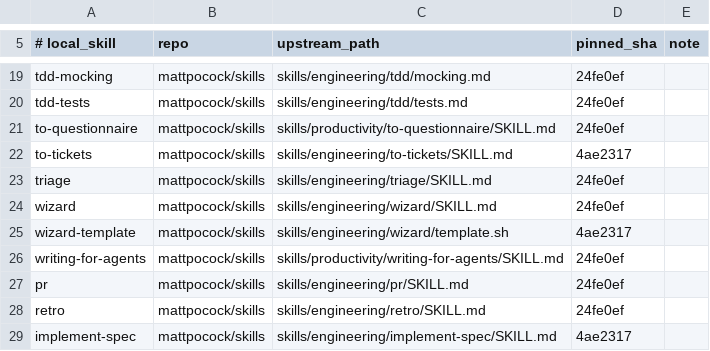
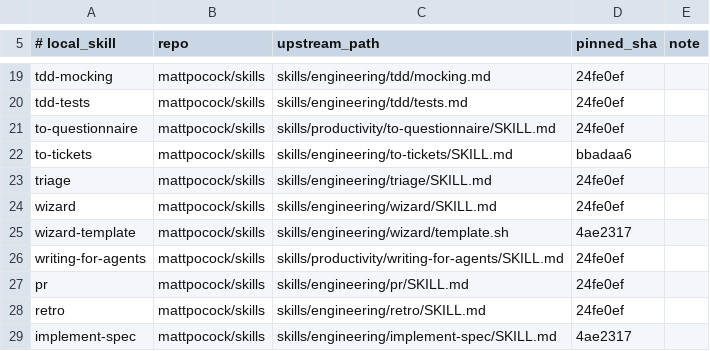
Before and after one commit to BlaineHeffron/cadre, a TSV file: config/skills/UPSTREAM.tsv, drawn as a sheet; only a part is shown, gaps mark what is left out.

```diff
--- a/config/skills/UPSTREAM.tsv
+++ b/config/skills/UPSTREAM.tsv
@@ -21,3 +21,3 @@ tdd-tests	mattpocock/skills	skills/engineering/tdd/tests.md	24fe0ef
 to-questionnaire	mattpocock/skills	skills/productivity/to-questionnaire/SKILL.md	24fe0ef
-to-tickets	mattpocock/skills	skills/engineering/to-tickets/SKILL.md	4ae2317
+to-tickets	mattpocock/skills	skills/engineering/to-tickets/SKILL.md	bbadaa6
 triage	mattpocock/skills	skills/engineering/triage/SKILL.md	24fe0ef
```
Also changed, not shown: 1 other file.
